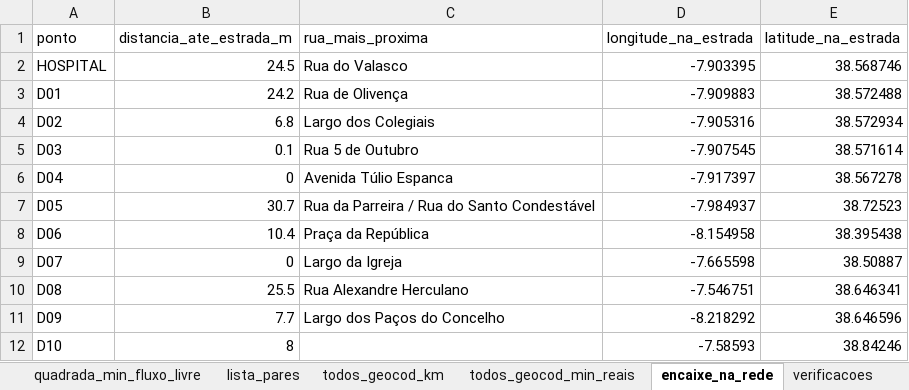
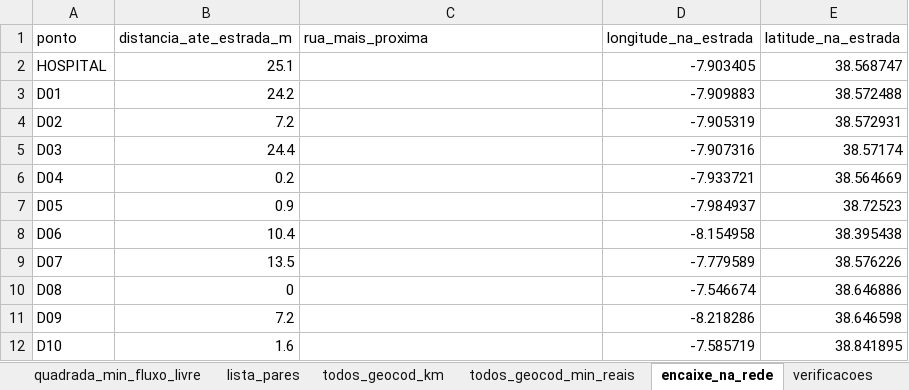
Before and after one commit to hectorbonilla-wq/hospitalizacao-domiciliaria-evora, an Excel workbook: resultados/doentes/doentes_exemplo/matrizes_doentes.xlsx, sheet encaixe_na_rede, drawn as a sheet; values as stored, in another font and other column widths than the file's, no borders; the diff names each change by its address in the sheet, - before the commit and + after, or states it on an @@ line.

```diff
--- a/resultados/doentes/doentes_exemplo/matrizes_doentes.xlsx (sheet encaixe_na_rede)
+++ b/resultados/doentes/doentes_exemplo/matrizes_doentes.xlsx (sheet encaixe_na_rede)
-B2 (distancia_ate_estrada_m): 24.5
+B2 (distancia_ate_estrada_m): 25.1
-C2 (rua_mais_proxima): Rua do Valasco
+C2 (rua_mais_proxima): (empty)
-D2 (longitude_na_estrada): -7.903395
+D2 (longitude_na_estrada): -7.903405
-E2 (latitude_na_estrada): 38.568746
+E2 (latitude_na_estrada): 38.568747
-C3 (rua_mais_proxima): Rua de Olivença
+C3 (rua_mais_proxima): (empty)
-B4 (distancia_ate_estrada_m): 6.8
+B4 (distancia_ate_estrada_m): 7.2
-C4 (rua_mais_proxima): Largo dos Colegiais
+C4 (rua_mais_proxima): (empty)
-D4 (longitude_na_estrada): -7.905316
+D4 (longitude_na_estrada): -7.905319
-E4 (latitude_na_estrada): 38.572934
+E4 (latitude_na_estrada): 38.572931
-B5 (distancia_ate_estrada_m): 0.1
+B5 (distancia_ate_estrada_m): 24.4
-C5 (rua_mais_proxima): Rua 5 de Outubro
+C5 (rua_mais_proxima): (empty)
-D5 (longitude_na_estrada): -7.907545
+D5 (longitude_na_estrada): -7.907316
-E5 (latitude_na_estrada): 38.571614
+E5 (latitude_na_estrada): 38.57174
-B6 (distancia_ate_estrada_m): 0
+B6 (distancia_ate_estrada_m): 0.2
-C6 (rua_mais_proxima): Avenida Túlio Espanca
+C6 (rua_mais_proxima): (empty)
-D6 (longitude_na_estrada): -7.917397
+D6 (longitude_na_estrada): -7.933721
-E6 (latitude_na_estrada): 38.567278
+E6 (latitude_na_estrada): 38.564669
-B7 (distancia_ate_estrada_m): 30.7
+B7 (distancia_ate_estrada_m): 0.9
-C7 (rua_mais_proxima): Rua da Parreira / Rua do Santo Condestável
+C7 (rua_mais_proxima): (empty)
-C8 (rua_mais_proxima): Praça da República
+C8 (rua_mais_proxima): (empty)
-B9 (distancia_ate_estrada_m): 0
+B9 (distancia_ate_estrada_m): 13.5
-C9 (rua_mais_proxima): Largo da Igreja
+C9 (rua_mais_proxima): (empty)
-D9 (longitude_na_estrada): -7.665598
+D9 (longitude_na_estrada): -7.779589
-E9 (latitude_na_estrada): 38.50887
+E9 (latitude_na_estrada): 38.576226
-B10 (distancia_ate_estrada_m): 25.5
+B10 (distancia_ate_estrada_m): 0
-C10 (rua_mais_proxima): Rua Alexandre Herculano
+C10 (rua_mais_proxima): (empty)
-D10 (longitude_na_estrada): -7.546751
+D10 (longitude_na_estrada): -7.546674
-E10 (latitude_na_estrada): 38.646341
+E10 (latitude_na_estrada): 38.646886
-B11 (distancia_ate_estrada_m): 7.7
+B11 (distancia_ate_estrada_m): 7.2
-C11 (rua_mais_proxima): Largo dos Paços do Concelho
+C11 (rua_mais_proxima): (empty)
-D11 (longitude_na_estrada): -8.218292
+D11 (longitude_na_estrada): -8.218286
-E11 (latitude_na_estrada): 38.646596
+E11 (latitude_na_estrada): 38.646598
-B12 (distancia_ate_estrada_m): 8
+B12 (distancia_ate_estrada_m): 1.6
-D12 (longitude_na_estrada): -7.58593
+D12 (longitude_na_estrada): -7.585719
-E12 (latitude_na_estrada): 38.84246
+E12 (latitude_na_estrada): 38.841895
```
Also changed, not shown: sheet lista_pares, sheet doentes, sheet todos_geocod_min_reais, sheet todos_geocod_km, sheet quadrada_min_fluxo_livre, sheet quadrada_min_reais, 3 more sheets, exemplo_doentes_30min/resultados/matrizes_doentes.xlsx, 45 other files.
